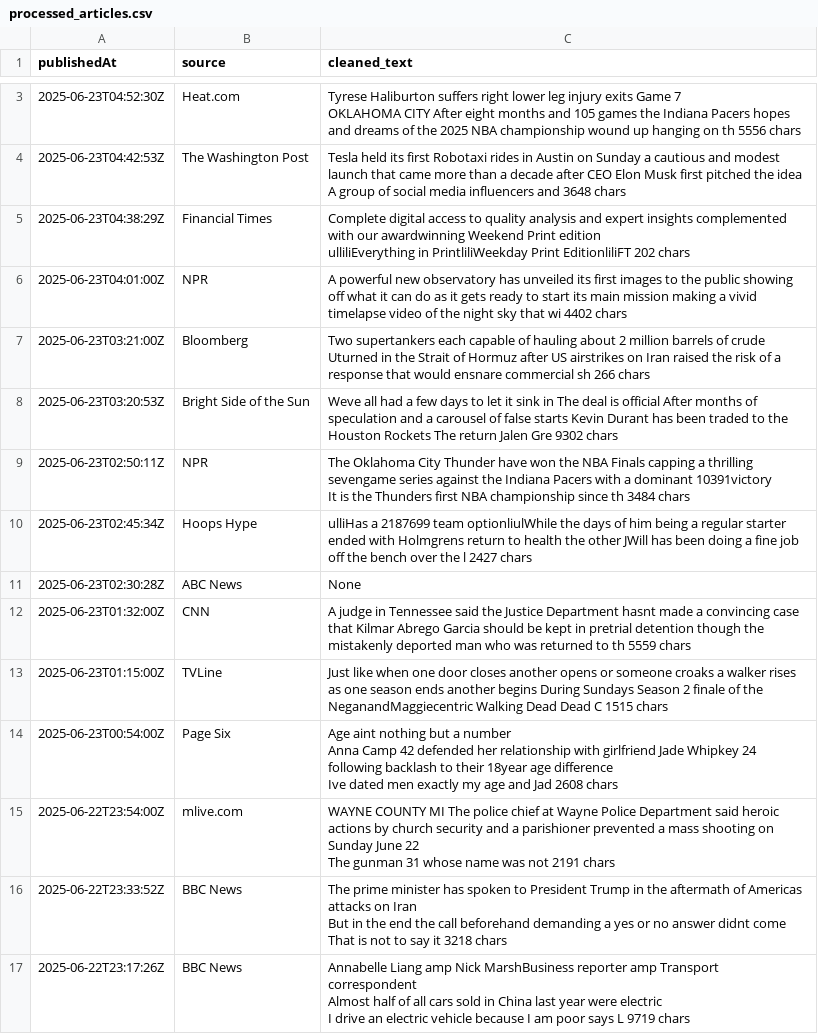
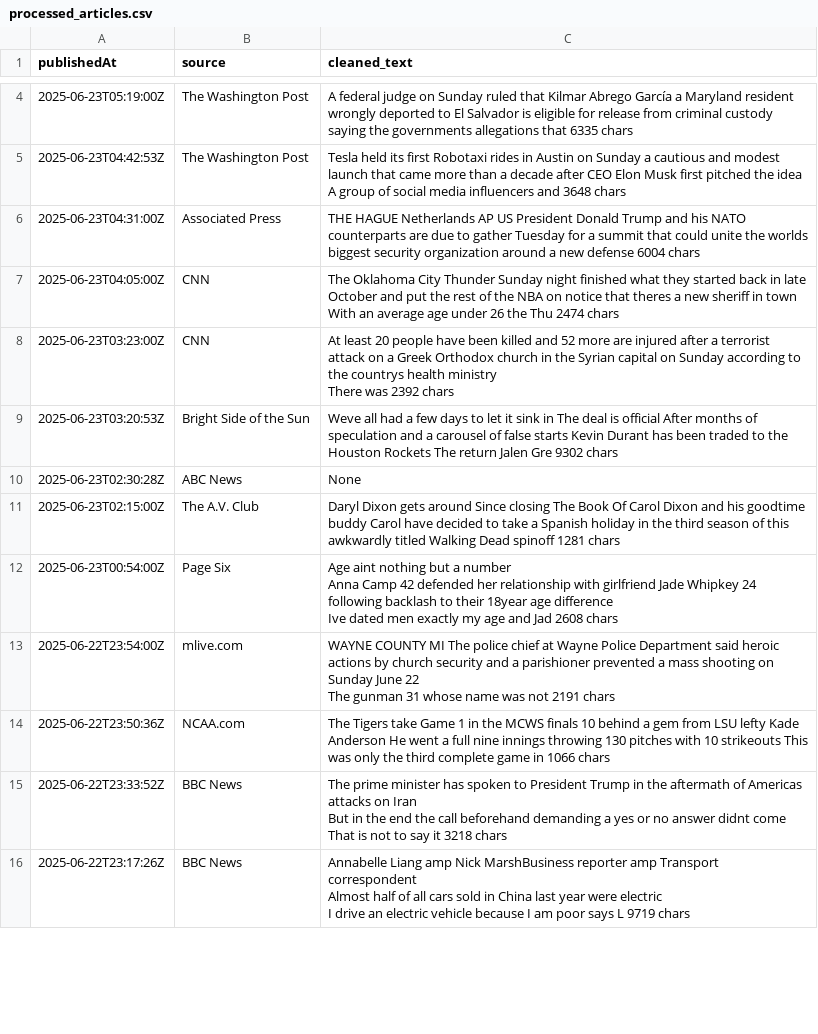
Before and after one commit to M1nhbui/Daily_news_sentiment_app, a CSV file: data/processed_articles.csv, drawn as a sheet; only a part is shown, gaps mark what is left out; removed rows and columns are numbered as before the commit, all else as after; ↵ is a line break in a cell; the diff covers the shown part only; the diff names each change by its address in the sheet, - before the commit and + after, or states it on an @@ line.

```diff
--- a/data/processed_articles.csv
+++ b/data/processed_articles.csv
-row 3: 2025-06-23T04:52:30Z | Heat.com | Tyrese Haliburton suffers right lower leg injury exits Game 7 ↵ OKLAHOMA CITY After eight months and 105 games the Indiana Pacers hopes and dreams of the 2025 NBA championship wound up hanging on th 5556 chars
+row 4: 2025-06-23T05:19:00Z | The Washington Post | A federal judge on Sunday ruled that Kilmar Abrego García a Maryland resident wrongly deported to El Salvador is eligible for release from criminal custody saying the governments allegations that 6335 chars
-row 5: 2025-06-23T04:38:29Z | Financial Times | Complete digital access to quality analysis and expert insights complemented with our awardwinning Weekend Print edition ↵ ulliliEverything in PrintliliWeekday Print EditionliliFT 202 chars
-row 6: 2025-06-23T04:01:00Z | NPR | A powerful new observatory has unveiled its first images to the public showing off what it can do as it gets ready to start its main mission making a vivid timelapse video of the night sky that wi 4402 chars
-row 7: 2025-06-23T03:21:00Z | Bloomberg | Two supertankers each capable of hauling about 2 million barrels of crude Uturned in the Strait of Hormuz after US airstrikes on Iran raised the risk of a response that would ensnare commercial sh 266 chars
+row 6: 2025-06-23T04:31:00Z | Associated Press | THE HAGUE Netherlands AP US President Donald Trump and his NATO counterparts are due to gather Tuesday for a summit that could unite the worlds biggest security organization around a new defense 6004 chars
+row 7: 2025-06-23T04:05:00Z | CNN | The Oklahoma City Thunder Sunday night finished what they started back in late October and put the rest of the NBA on notice that theres a new sheriff in town ↵ With an average age under 26 the Thu 2474 chars
+row 8: 2025-06-23T03:23:00Z | CNN | At least 20 people have been killed and 52 more are injured after a terrorist attack on a Greek Orthodox church in the Syrian capital on Sunday according to the countrys health ministry ↵ There was 2392 chars
-row 9: 2025-06-23T02:50:11Z | NPR | The Oklahoma City Thunder have won the NBA Finals capping a thrilling sevengame series against the Indiana Pacers with a dominant 10391victory ↵ It is the Thunders first NBA championship since th 3484 chars
-row 10: 2025-06-23T02:45:34Z | Hoops Hype | ulliHas a 2187699 team optionliulWhile the days of him being a regular starter ended with Holmgrens return to health the other JWill has been doing a fine job off the bench over the l 2427 chars
-row 12: 2025-06-23T01:32:00Z | CNN | A judge in Tennessee said the Justice Department hasnt made a convincing case that Kilmar Abrego Garcia should be kept in pretrial detention though the mistakenly deported man who was returned to th 5559 chars
-row 13: 2025-06-23T01:15:00Z | TVLine | Just like when one door closes another opens or someone croaks a walker rises as one season ends another begins During Sundays Season 2 finale of the NeganandMaggiecentric Walking Dead Dead C 1515 chars
+row 11: 2025-06-23T02:15:00Z | The A.V. Club | Daryl Dixon gets around Since closing The Book Of Carol Dixon and his goodtime buddy Carol have decided to take a Spanish holiday in the third season of this awkwardly titled Walking Dead spinoff 1281 chars
+row 14: 2025-06-22T23:50:36Z | NCAA.com | The Tigers take Game 1 in the MCWS finals 10 behind a gem from LSU lefty Kade Anderson He went a full nine innings throwing 130 pitches with 10 strikeouts This was only the third complete game in 1066 chars
```
Also changed, not shown: 5 added rows, 6 removed rows and 4 edited cells elsewhere in this file, 2 other files.
